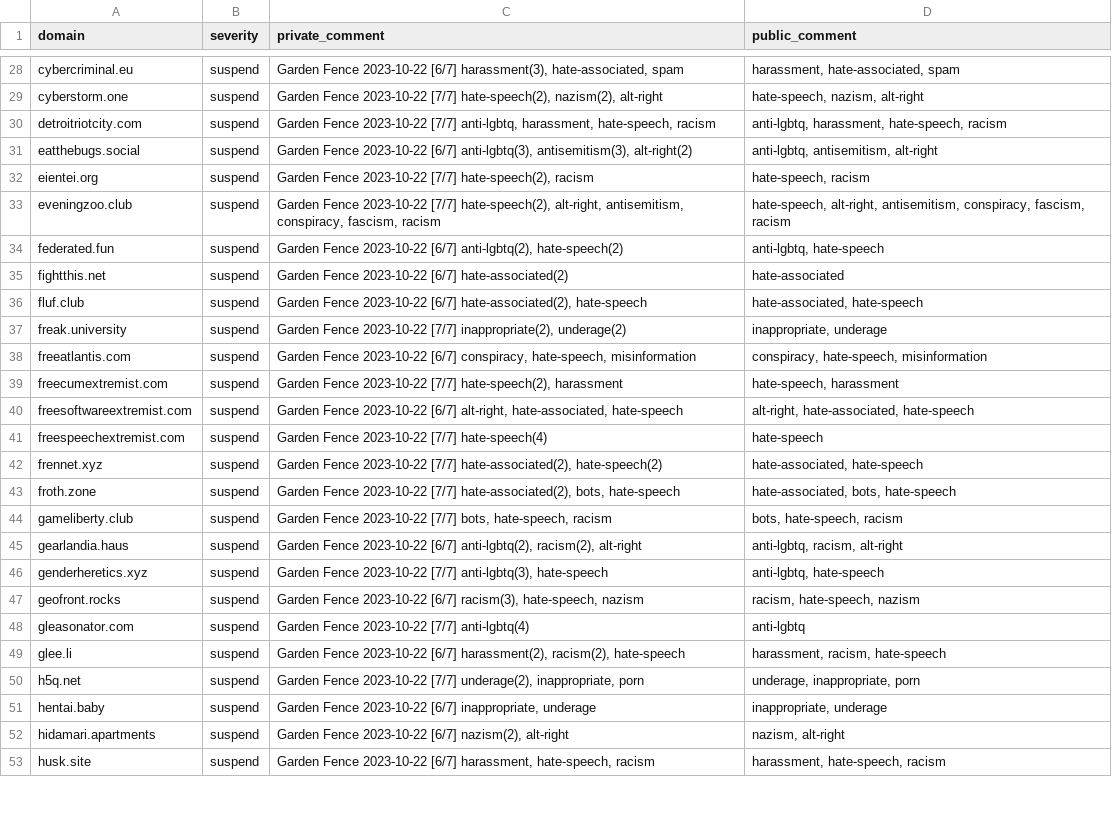
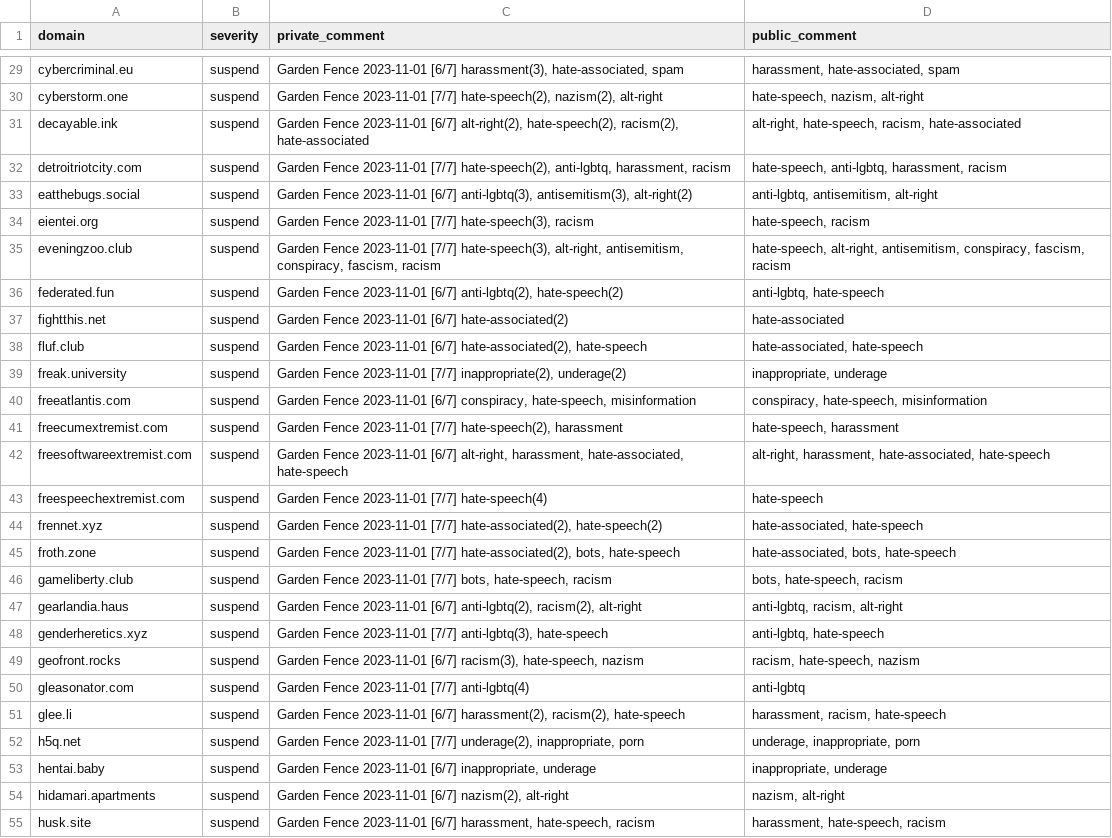
Before and after one commit to gardenfence/blocklist, a CSV file: gardenfence-fediblocksync.csv, drawn as a sheet; only a part is shown, gaps mark what is left out; addresses are those after the commit; the diff covers the shown part only; the diff names each change by its address in the sheet, - before the commit and + after, or states it on an @@ line.

```diff
--- a/gardenfence-fediblocksync.csv
+++ b/gardenfence-fediblocksync.csv
-C29 (private_comment): Garden Fence 2023-10-22 [6/7] harassment(3),…
+C29 (private_comment): Garden Fence 2023-11-01 [6/7] harassment(3),…
-C30 (private_comment): Garden Fence 2023-10-22 [7/7] hate-speech(2),…
+C30 (private_comment): Garden Fence 2023-11-01 [7/7] hate-speech(2),…
+row 31: decayable.ink | suspend | Garden Fence 2023-11-01 [6/7] alt-right(2), hate-speech(2), racism(2), hate-associated | alt-right, hate-speech, racism, hate-associated
-C32 (private_comment): Garden Fence 2023-10-22 [7/7] anti-lgbtq, harassment, hate-speech, racism
+C32 (private_comment): Garden Fence 2023-11-01 [7/7] hate-speech(2), anti-lgbtq, harassment, racism
-D32 (public_comment): anti-lgbtq, harassment, hate-speech, racism
+D32 (public_comment): hate-speech, anti-lgbtq, harassment, racism
-C33 (private_comment): Garden Fence 2023-10-22 [6/7] anti-lgbtq(3),…
+C33 (private_comment): Garden Fence 2023-11-01 [6/7] anti-lgbtq(3),…
-C34 (private_comment): Garden Fence 2023-10-22 [7/7] hate-speech(2), racism
+C34 (private_comment): Garden Fence 2023-11-01 [7/7] hate-speech(3), racism
-C35 (private_comment): Garden Fence 2023-10-22 [7/7] hate-speech(2), alt-right, antisemitism,…
+C35 (private_comment): Garden Fence 2023-11-01 [7/7] hate-speech(3), alt-right, antisemitism,…
-C36 (private_comment): Garden Fence 2023-10-22 [6/7] anti-lgbtq(2),…
+C36 (private_comment): Garden Fence 2023-11-01 [6/7] anti-lgbtq(2),…
-C37 (private_comment): Garden Fence 2023-10-22 [6/7] hate-associated(2)
+C37 (private_comment): Garden Fence 2023-11-01 [6/7] hate-associated(2)
-C38 (private_comment): Garden Fence 2023-10-22 [6/7] hate-associated(2),…
+C38 (private_comment): Garden Fence 2023-11-01 [6/7] hate-associated(2),…
-C39 (private_comment): Garden Fence 2023-10-22 [7/7] inappropriate(2),…
+C39 (private_comment): Garden Fence 2023-11-01 [7/7] inappropriate(2),…
-C40 (private_comment): Garden Fence 2023-10-22 [6/7] conspiracy,…
+C40 (private_comment): Garden Fence 2023-11-01 [6/7] conspiracy,…
-C41 (private_comment): Garden Fence 2023-10-22 [7/7] hate-speech(2),…
+C41 (private_comment): Garden Fence 2023-11-01 [7/7] hate-speech(2),…
-C42 (private_comment): Garden Fence 2023-10-22 [6/7] alt-right, hate-associated, hate-speech
+C42 (private_comment): Garden Fence 2023-11-01 [6/7] alt-right, harassment, hate-associated, hate-speech
-D42 (public_comment): alt-right, hate-associated, hate-speech
+D42 (public_comment): alt-right, harassment, hate-associated, hate-speech
-C43 (private_comment): Garden Fence 2023-10-22 [7/7] hate-speech(4)
+C43 (private_comment): Garden Fence 2023-11-01 [7/7] hate-speech(4)
-C44 (private_comment): Garden Fence 2023-10-22 [7/7] hate-associated(2),…
+C44 (private_comment): Garden Fence 2023-11-01 [7/7] hate-associated(2),…
-C45 (private_comment): Garden Fence 2023-10-22 [7/7] hate-associated(2),…
+C45 (private_comment): Garden Fence 2023-11-01 [7/7] hate-associated(2),…
-C46 (private_comment): Garden Fence 2023-10-22 [7/7] bots,…
+C46 (private_comment): Garden Fence 2023-11-01 [7/7] bots,…
-C47 (private_comment): Garden Fence 2023-10-22 [6/7] anti-lgbtq(2),…
+C47 (private_comment): Garden Fence 2023-11-01 [6/7] anti-lgbtq(2),…
-C48 (private_comment): Garden Fence 2023-10-22 [7/7] anti-lgbtq(3),…
+C48 (private_comment): Garden Fence 2023-11-01 [7/7] anti-lgbtq(3),…
-C49 (private_comment): Garden Fence 2023-10-22 [6/7] racism(3),…
+C49 (private_comment): Garden Fence 2023-11-01 [6/7] racism(3),…
-C50 (private_comment): Garden Fence 2023-10-22 [7/7] anti-lgbtq(4)
+C50 (private_comment): Garden Fence 2023-11-01 [7/7] anti-lgbtq(4)
-C51 (private_comment): Garden Fence 2023-10-22 [6/7] harassment(2),…
+C51 (private_comment): Garden Fence 2023-11-01 [6/7] harassment(2),…
-C52 (private_comment): Garden Fence 2023-10-22 [7/7] underage(2),…
+C52 (private_comment): Garden Fence 2023-11-01 [7/7] underage(2),…
-C53 (private_comment): Garden Fence 2023-10-22 [6/7] inappropriate,…
+C53 (private_comment): Garden Fence 2023-11-01 [6/7] inappropriate,…
-C54 (private_comment): Garden Fence 2023-10-22 [6/7] nazism(2),…
+C54 (private_comment): Garden Fence 2023-11-01 [6/7] nazism(2),…
-C55 (private_comment): Garden Fence 2023-10-22 [6/7] harassment,…
+C55 (private_comment): Garden Fence 2023-11-01 [6/7] harassment,…
```
Also changed, not shown: 1 added row and 113 edited cells elsewhere in this file, gardenfence-mastodon.csv, 2 other files.
